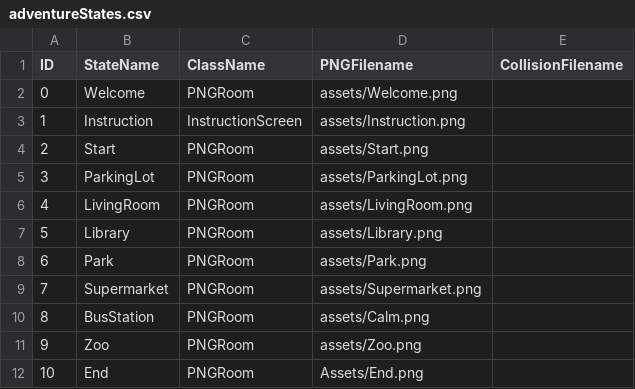
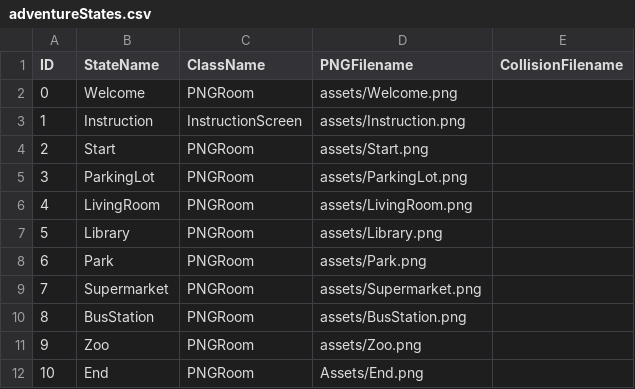
Before and after one commit to jingyi1234/project2, a CSV file: data/adventureStates.csv, drawn as a sheet.

Commit message:
Update adventureStates.csv

```diff
--- a/data/adventureStates.csv
+++ b/data/adventureStates.csv
@@ -9,3 +9,3 @@ ID,StateName,ClassName,PNGFilename,CollisionFilename
 7,Supermarket,PNGRoom,assets/Supermarket.png,
-8,BusStation,PNGRoom,assets/Calm.png,
+8,BusStation,PNGRoom,assets/BusStation.png,
 9,Zoo,PNGRoom,assets/Zoo.png,
```
